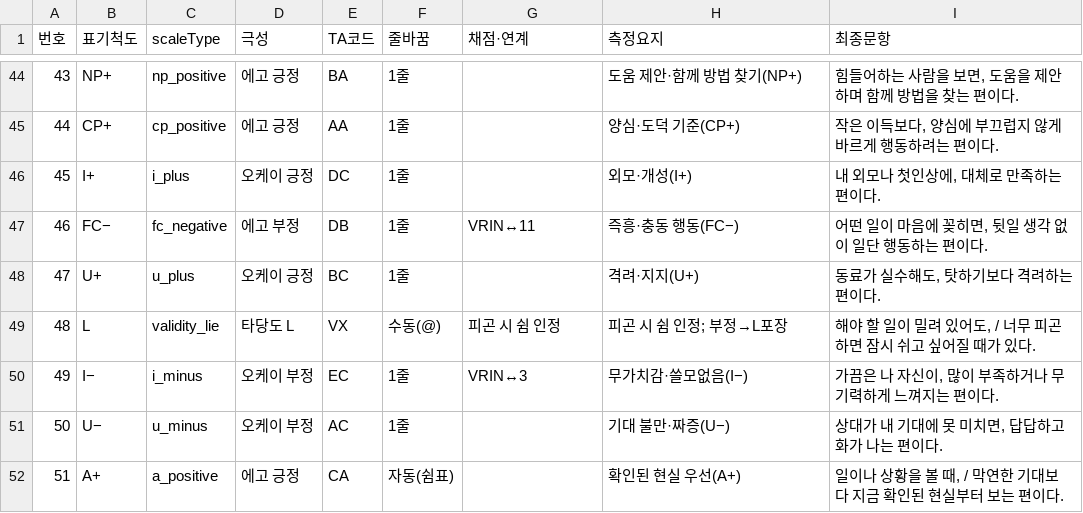
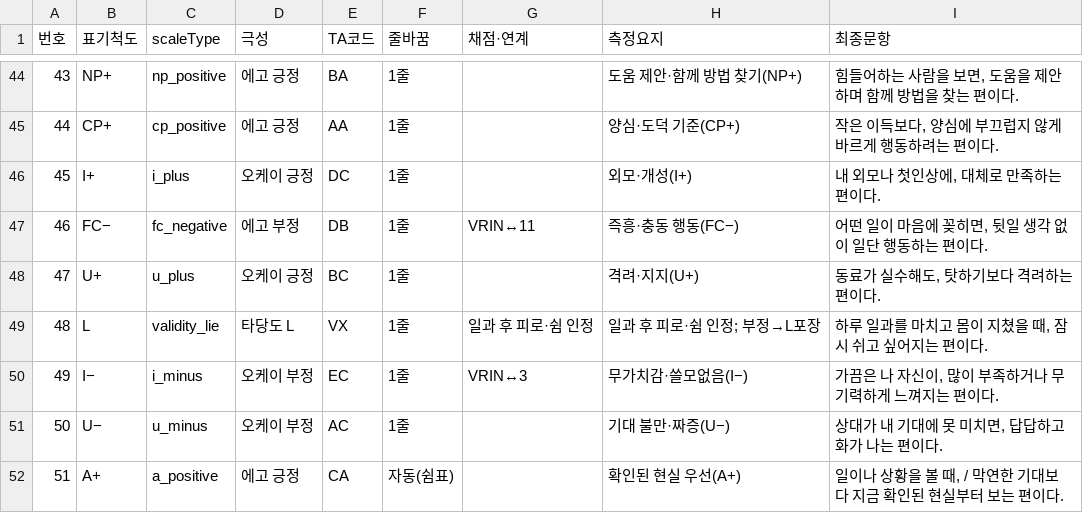
Before and after one commit to jomigata/wiz-coco, a TSV file: docs/internal-materials/ego-ok/items-99-final-catalog-ko.tsv, drawn as a sheet; only a part is shown, gaps mark what is left out.

```diff
--- a/docs/internal-materials/ego-ok/items-99-final-catalog-ko.tsv
+++ b/docs/internal-materials/ego-ok/items-99-final-catalog-ko.tsv
@@ -48,3 +48,3 @@
 47	U+	u_plus	오케이 긍정	BC	1줄		격려·지지(U+)	동료가 실수해도, 탓하기보다 격려하는 편이다.
-48	L	validity_lie	타당도 L	VX	수동(@)	피곤 시 쉼 인정	피곤 시 쉼 인정; 부정→L포장	해야 할 일이 밀려 있어도, / 너무 피곤하면 잠시 쉬고 싶어질 때가 있다.
+48	L	validity_lie	타당도 L	VX	1줄	일과 후 피로·쉼 인정	일과 후 피로·쉼 인정; 부정→L포장	하루 일과를 마치고 몸이 지쳤을 때, 잠시 쉬고 싶어지는 편이다.
 49	I−	i_minus	오케이 부정	EC	1줄	VRIN↔3	무가치감·쓸모없음(I−)	가끔은 나 자신이, 많이 부족하거나 무기력하게 느껴지는 편이다.
```
Also changed, not shown: docs/internal-materials/ego-ok/items-99-source.tsv, 3 other files.
